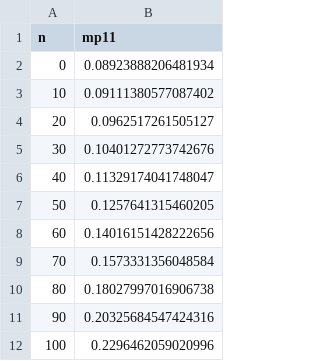
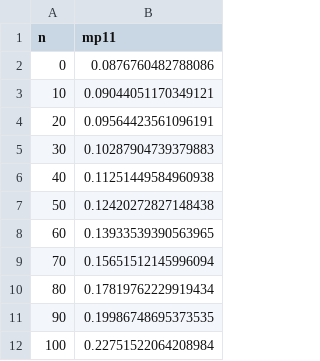
Before and after one commit to qlibs/mp, a CSV file: results/circle/insert.csv, drawn as a sheet.

```diff
--- a/results/circle/insert.csv
+++ b/results/circle/insert.csv
@@ -1,12 +1,12 @@
 n,mp11
-0,0.08923888206481934
-10,0.09111380577087402
-20,0.0962517261505127
-30,0.10401272773742676
-40,0.11329174041748047
-50,0.1257641315460205
-60,0.14016151428222656
-70,0.1573331356048584
-80,0.18027997016906738
-90,0.20325684547424316
-100,0.2296462059020996
+0,0.0876760482788086
+10,0.09044051170349121
+20,0.09564423561096191
+30,0.10287904739379883
+40,0.11251449584960938
+50,0.12420272827148438
+60,0.13933539390563965
+70,0.15651512145996094
+80,0.17819762229919434
+90,0.19986748695373535
+100,0.22751522064208984
```
Also changed, not shown: results/circle/at.csv, results/circle/erase.csv, 6 other files.
